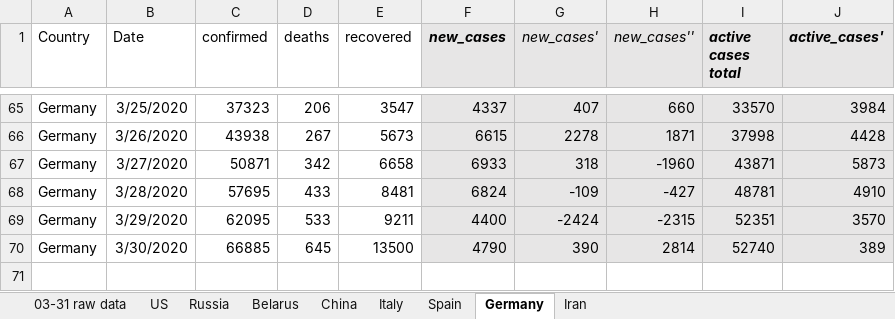
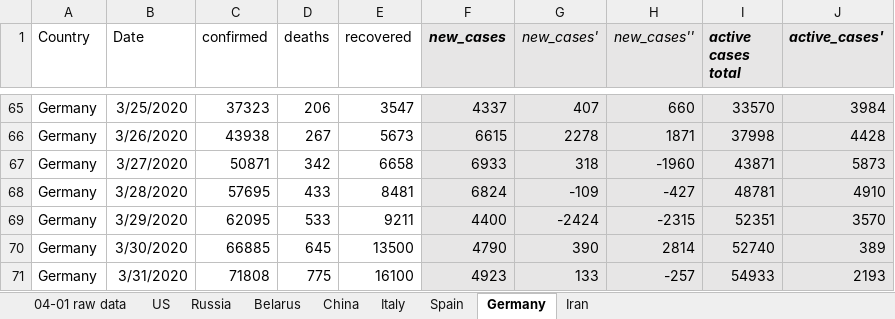
Before and after one commit to ikopyl/COVID-19_Daily_Stats, an Excel workbook: data_analysis_excel/covid19_data_per_country.xlsx, sheet Germany, drawn as a sheet; only a part is shown, gaps mark what is left out; values as stored, in another font and other column widths than the file's, no borders; charts and pictures not drawn; the diff names each change by its address in the sheet, - before the commit and + after, or states it on an @@ line.

Commit message:
Updated data as of 03/31/2020

```diff
--- a/data_analysis_excel/covid19_data_per_country.xlsx (sheet Germany)
+++ b/data_analysis_excel/covid19_data_per_country.xlsx (sheet Germany)
-sheet tab: 03-31 raw data
+sheet tab: 04-01 raw data
+row 71: Germany | 3/31/2020 | 71808 | 775 | 16100 | 4923 | 133 | -257 | 54933 | 2193
```
Also changed, not shown: sheet Belarus, sheet Russia, sheet US, sheet Spain, sheet Italy, sheet Iran, 1 more sheet, charts or pictures, 1 other file.
